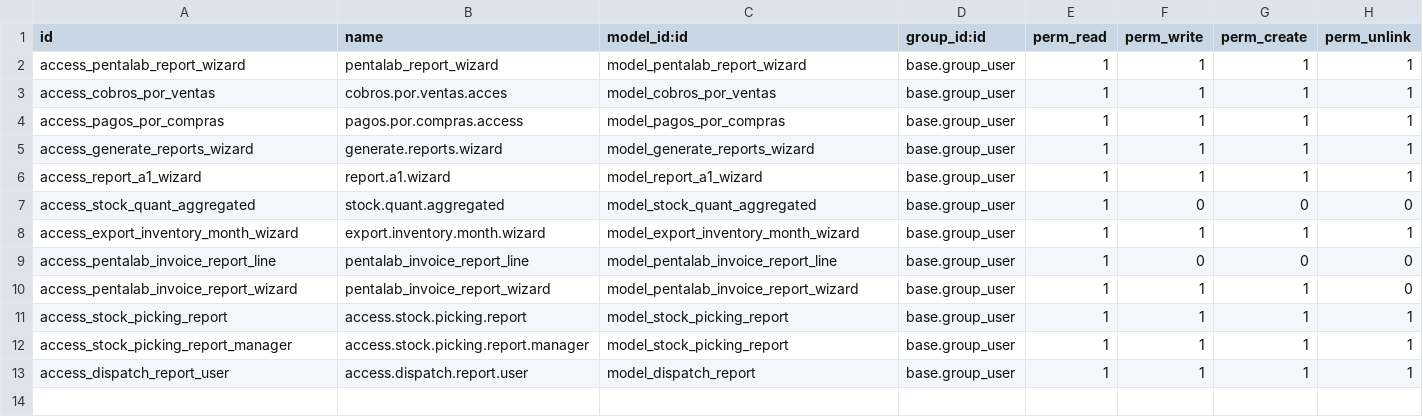
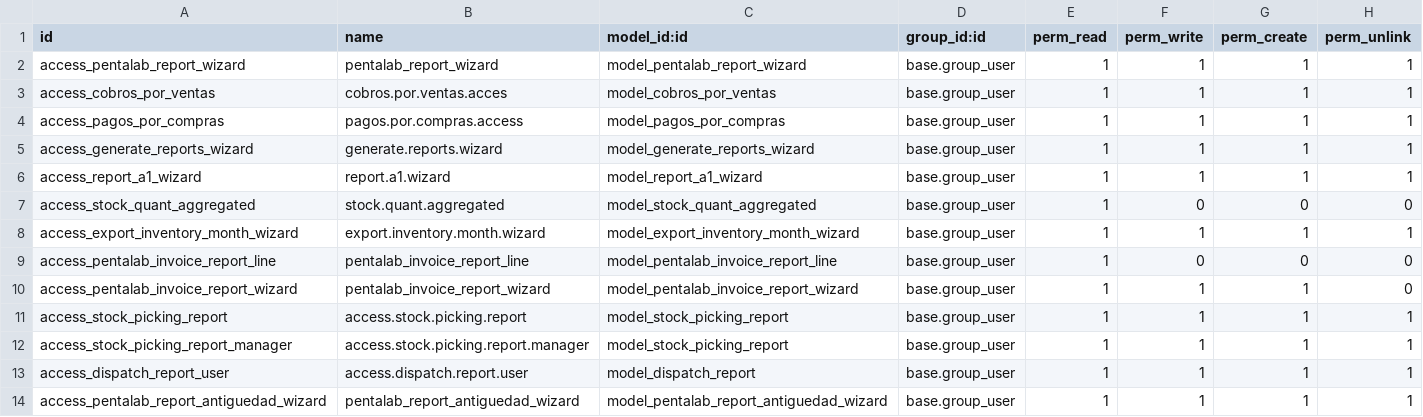
Before and after one commit to odoo-penta/penta-l10n-ecuador, a CSV file: l10n_ec_reports_penta/security/ir.model.access.csv, drawn as a sheet; the diff names each change by its address in the sheet, - before the commit and + after, or states it on an @@ line.

```diff
--- a/l10n_ec_reports_penta/security/ir.model.access.csv
+++ b/l10n_ec_reports_penta/security/ir.model.access.csv
+row 14: access_pentalab_report_antiguedad_wizard | pentalab_report_antiguedad_wizard | model_pentalab_report_antiguedad_wizard | base.group_user | 1 | 1 | 1 | 1
```
Also changed, not shown: 9 other files.
